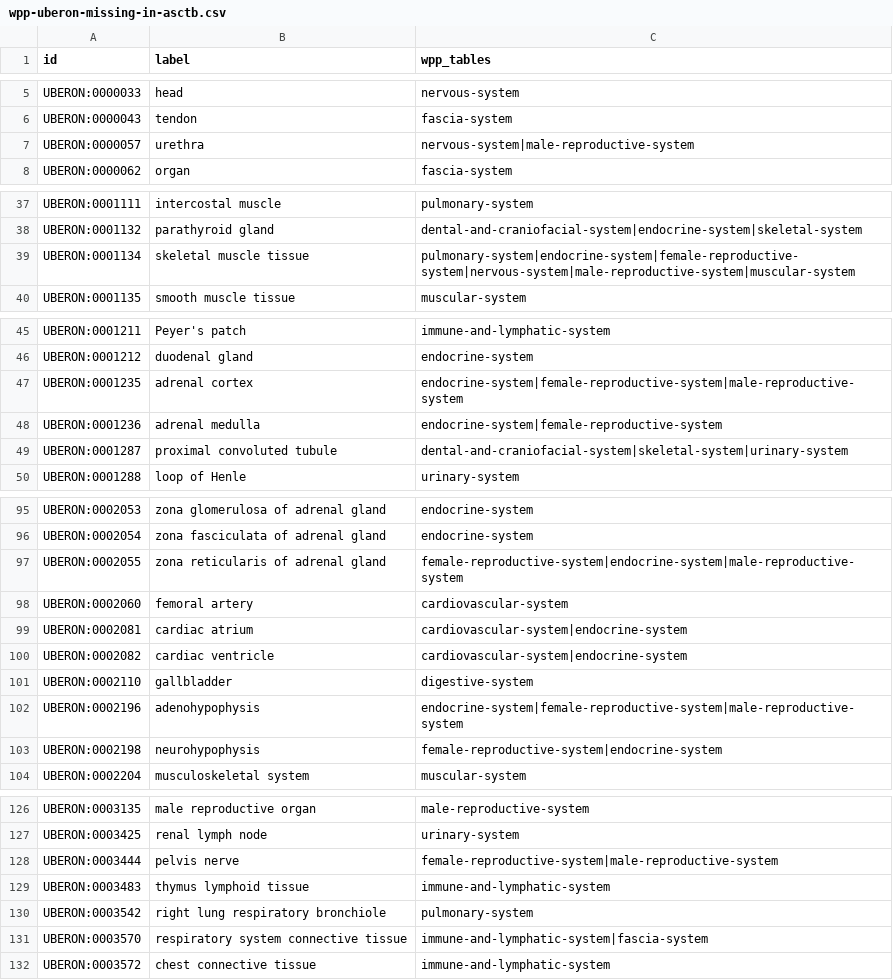
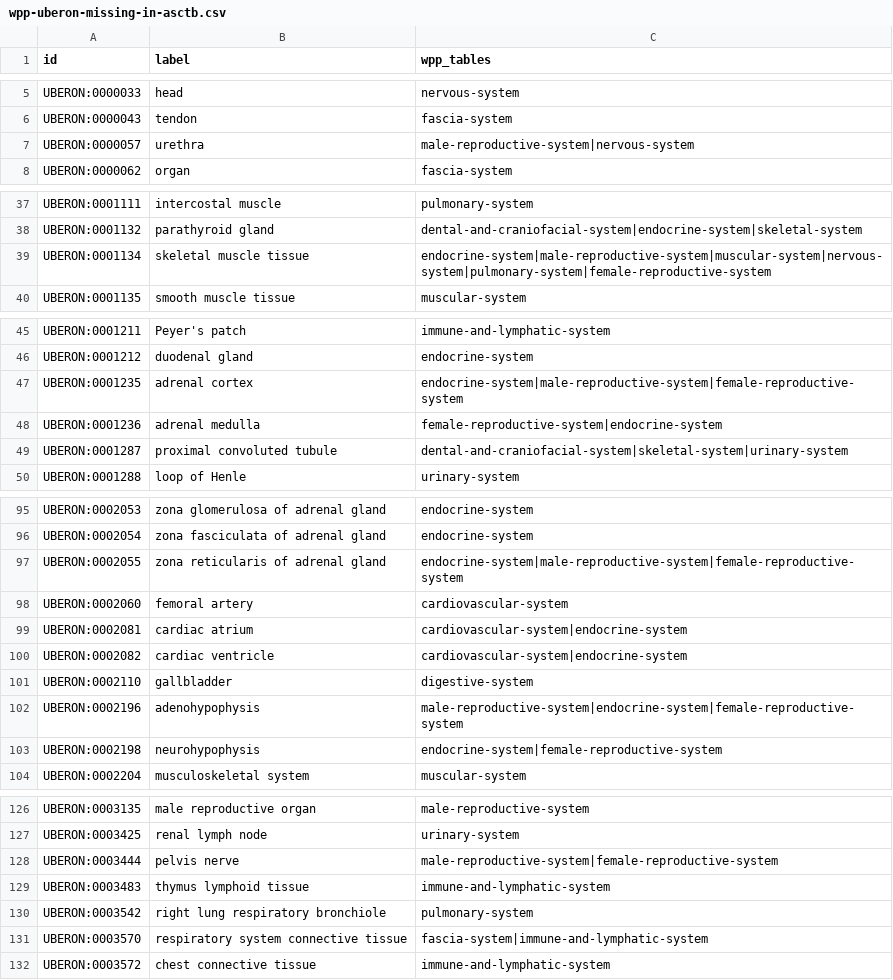
Before and after one commit to wholepersonproject/wpp-data-products, a CSV file: reports/validation/wpp-uberon-missing-in-asctb.csv, drawn as a sheet; only a part is shown, gaps mark what is left out; the diff covers the shown part only.

```diff
--- a/reports/validation/wpp-uberon-missing-in-asctb.csv
+++ b/reports/validation/wpp-uberon-missing-in-asctb.csv
@@ -6,3 +6,3 @@ UBERON:0000033,head,nervous-system
 UBERON:0000043,tendon,fascia-system
-UBERON:0000057,urethra,nervous-system|male-reproductive-system
+UBERON:0000057,urethra,male-reproductive-system|nervous-system
 UBERON:0000062,organ,fascia-system
@@ -38,3 +38,3 @@ UBERON:0001111,intercostal muscle,pulmonary-system
 UBERON:0001132,parathyroid gland,dental-and-craniofacial-system|endocrine-system|skeletal-system
-UBERON:0001134,skeletal muscle tissue,pulmonary-system|endocrine-system|female-reproductive-system|nervous-system|male-reproductive-system|muscular-system
+UBERON:0001134,skeletal muscle tissue,endocrine-system|male-reproductive-system|muscular-system|nervous-system|pulmonary-system|female-reproductive-system
 UBERON:0001135,smooth muscle tissue,muscular-system
@@ -46,4 +46,4 @@ UBERON:0001211,Peyer's patch,immune-and-lymphatic-system
 UBERON:0001212,duodenal gland,endocrine-system
-UBERON:0001235,adrenal cortex,endocrine-system|female-reproductive-system|male-reproductive-system
-UBERON:0001236,adrenal medulla,endocrine-system|female-reproductive-system
+UBERON:0001235,adrenal cortex,endocrine-system|male-reproductive-system|female-reproductive-system
+UBERON:0001236,adrenal medulla,female-reproductive-system|endocrine-system
 UBERON:0001287,proximal convoluted tubule,dental-and-craniofacial-system|skeletal-system|urinary-system
@@ -96,3 +96,3 @@ UBERON:0002053,zona glomerulosa of adrenal gland,endocrine-system
 UBERON:0002054,zona fasciculata of adrenal gland,endocrine-system
-UBERON:0002055,zona reticularis of adrenal gland,female-reproductive-system|endocrine-system|male-reproductive-system
+UBERON:0002055,zona reticularis of adrenal gland,endocrine-system|male-reproductive-system|female-reproductive-system
 UBERON:0002060,femoral artery,cardiovascular-system
@@ -101,4 +101,4 @@ UBERON:0002082,cardiac ventricle,cardiovascular-system|endocrine-system
 UBERON:0002110,gallbladder,digestive-system
-UBERON:0002196,adenohypophysis,endocrine-system|female-reproductive-system|male-reproductive-system
-UBERON:0002198,neurohypophysis,female-reproductive-system|endocrine-system
+UBERON:0002196,adenohypophysis,male-reproductive-system|endocrine-system|female-reproductive-system
+UBERON:0002198,neurohypophysis,endocrine-system|female-reproductive-system
 UBERON:0002204,musculoskeletal system,muscular-system
@@ -127,6 +127,6 @@ UBERON:0003135,male reproductive organ,male-reproductive-system
 UBERON:0003425,renal lymph node,urinary-system
-UBERON:0003444,pelvis nerve,female-reproductive-system|male-reproductive-system
+UBERON:0003444,pelvis nerve,male-reproductive-system|female-reproductive-system
 UBERON:0003483,thymus lymphoid tissue,immune-and-lymphatic-system
 UBERON:0003542,right lung respiratory bronchiole,pulmonary-system
-UBERON:0003570,respiratory system connective tissue,immune-and-lymphatic-system|fascia-system
+UBERON:0003570,respiratory system connective tissue,fascia-system|immune-and-lymphatic-system
 UBERON:0003572,chest connective tissue,immune-and-lymphatic-system
```
Also changed, not shown: 7 edited cells elsewhere in this file, reports/validation/wpp-cl-missing-in-asctb.csv, reports/validation/wpp-cl-present-in-asctb.csv, 4 other files.
